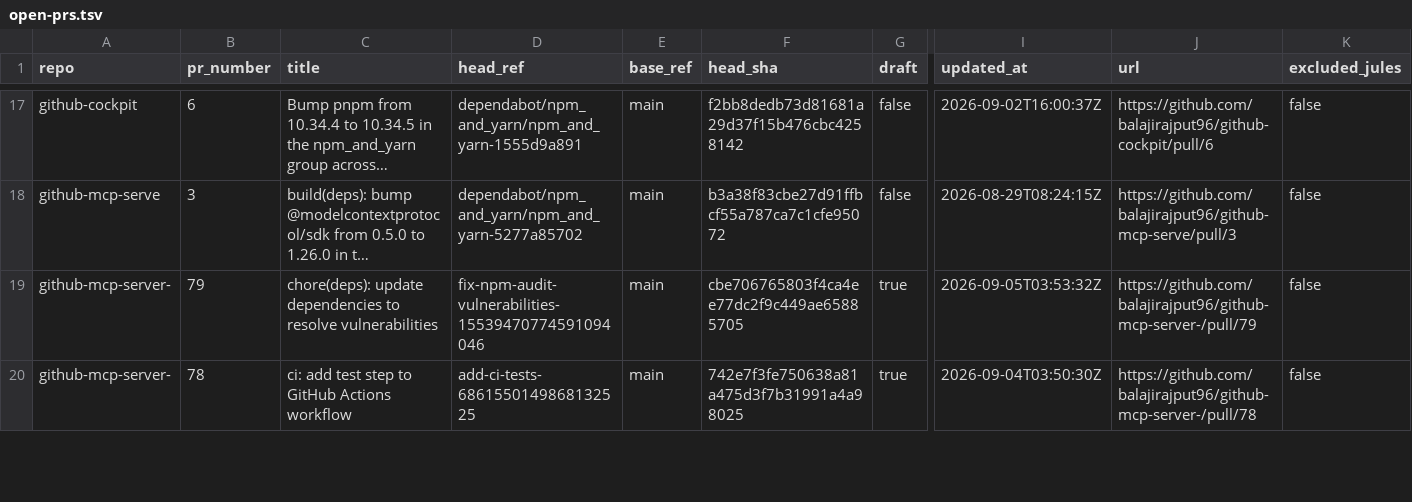
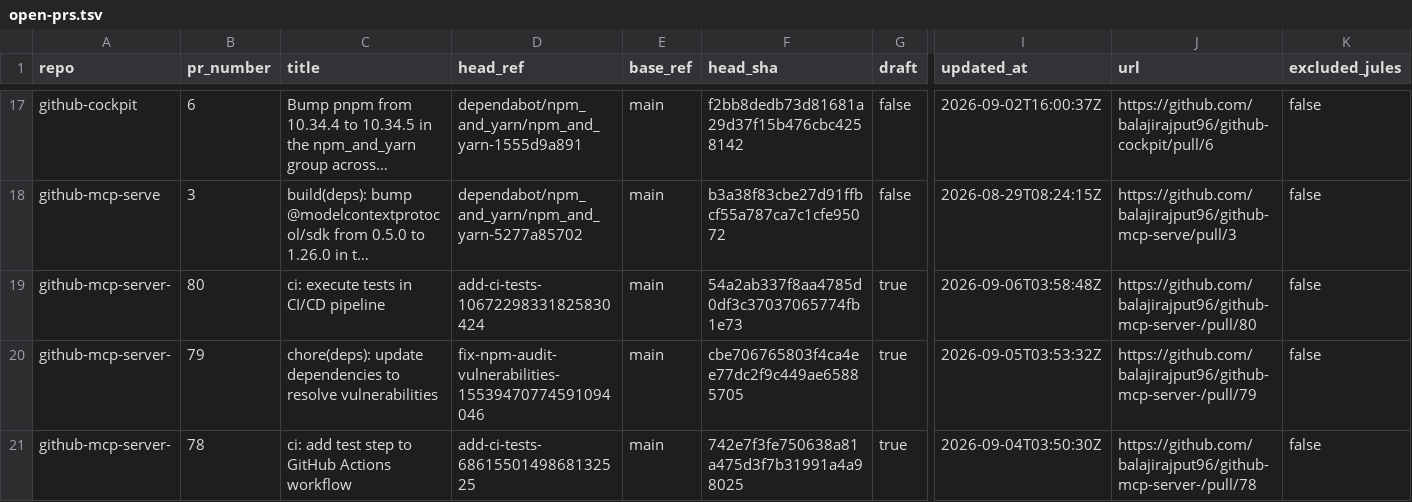
Before and after one commit to balajirajput96/github-audit-automation, a TSV file: artifacts/open-prs.tsv, drawn as a sheet; only a part is shown, gaps mark what is left out; long unchanged cells end in …; rows hold the shown columns only; the diff names each change by its address in the sheet, - before the commit and + after, or states it on an @@ line.

```diff
--- a/artifacts/open-prs.tsv
+++ b/artifacts/open-prs.tsv
+row 19: github-mcp-server- | 80 | ci: execute tests in CI/CD pipeline | add-ci-tests-10672298331825830424 | main | 54a2ab337f8aa4785d0df3c37037065774fb1e73 | true | 2026-09-06T03:58:48Z | https://github.com/balajirajput96/github-mcp-server-/pull/80 | false
```
Also changed, not shown: artifacts/recent-failures.tsv, artifacts/recent-runs.tsv, 4 other files.
